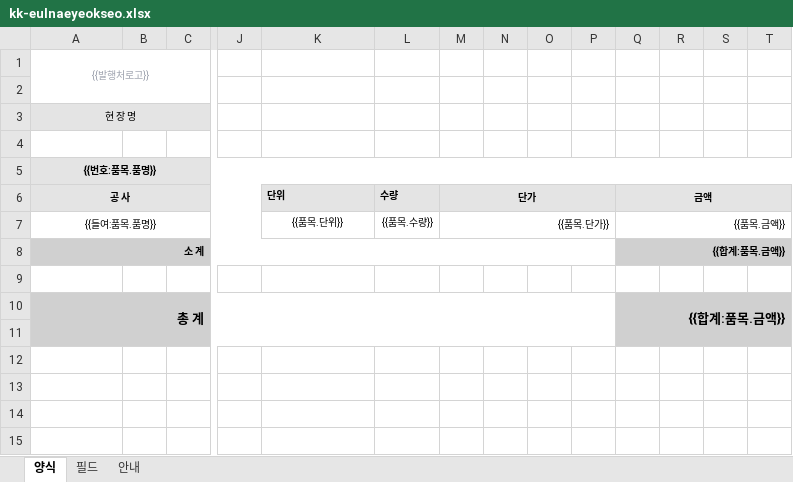
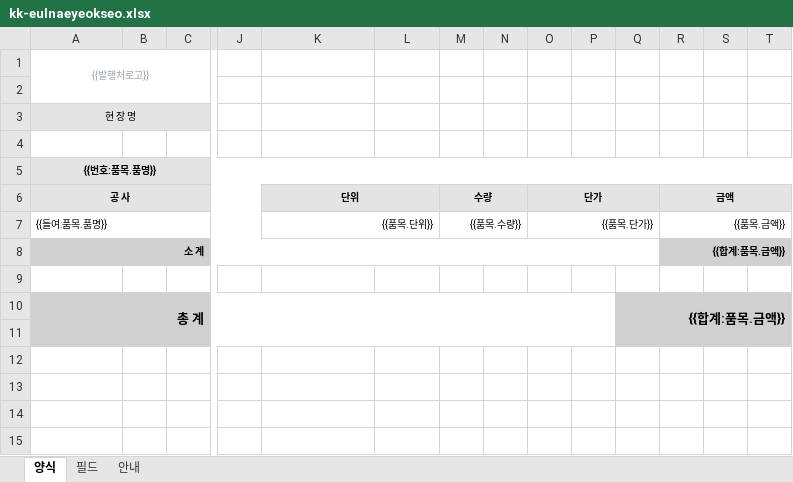
Before and after one commit to jjaim519/erp-dsl, an Excel workbook: public/kk-eulnaeyeokseo.xlsx, sheet 양식, drawn as a sheet; only a part is shown, gaps mark what is left out; values as stored, in another font and other column widths than the file's, no borders; the diff names each change by its address in the sheet, - before the commit and + after, or states it on an @@ line.

```diff
--- a/public/kk-eulnaeyeokseo.xlsx (sheet 양식)
+++ b/public/kk-eulnaeyeokseo.xlsx (sheet 양식)
-K6 alignment: left
+K6 alignment: center
+K6:L6 merged
-L6: 수량
+L6: (empty)
-M6: 단가
+M6: 수량
-M6:P6 merged
+M6:N6 merged
-O6: (empty)
+O6: 단가
+O6:Q6 merged
-Q6: 금액
+Q6: (empty)
-Q6:T6 merged
-R6: (empty)
+R6: 금액
+R6:T6 merged
-A7 alignment: center
+A7 alignment: left
-K7 alignment: center
+K7 alignment: right
+K7:L7 merged
-L7: {{품목.수량}}
+L7: (empty)
-M7: {{품목.단가}}
+M7: {{품목.수량}}
-M7:P7 merged
+M7:N7 merged
-O7: (empty)
+O7: {{품목.단가}}
+O7:Q7 merged
-Q7: {{품목.금액}}
+Q7: (empty)
-Q7:T7 merged
-R7: (empty)
+R7: {{품목.금액}}
+R7:T7 merged
-A8:P8 merged
+A8:Q8 merged
-Q8: {{합계:품목.금액}}
+Q8: (empty)
-Q8:T8 merged
-R8: (empty)
+R8: {{합계:품목.금액}}
+R8:T8 merged
```
Also changed, not shown: 1 other file.
